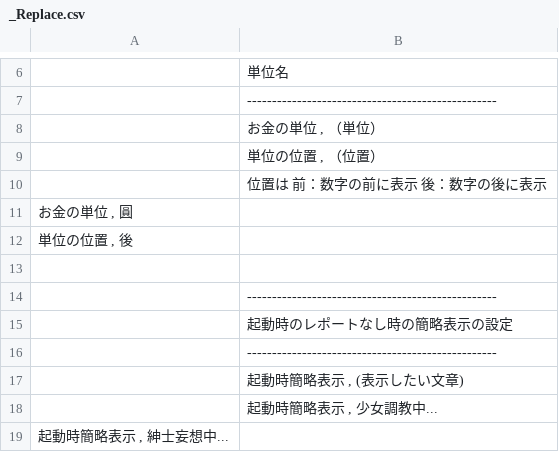
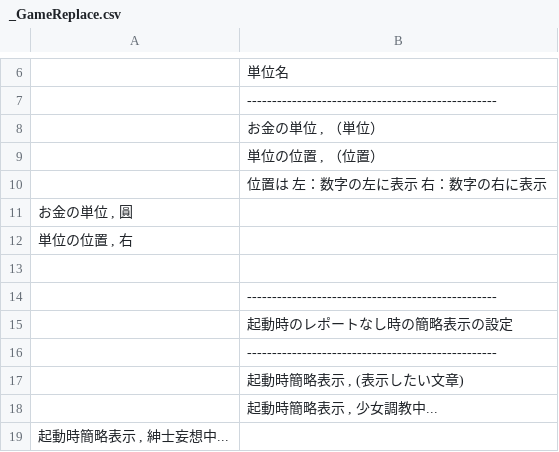
Before and after one commit to mzki/erago, a CSV file: stub/CSV/_GameReplace.csv (was stub/CSV/_Replace.csv), drawn as a sheet; only a part is shown, gaps mark what is left out.

Commit message:
csv: Make enable to read GameBase and GameReplace from file

```diff
--- a/stub/CSV/_Replace.csv
+++ b/stub/CSV/_GameReplace.csv
@@ -9,5 +9,5 @@
 ;単位の位置 , （位置）
-;位置は　前：数字の前に表示　後：数字の後に表示
+;位置は　左：数字の左に表示　右：数字の右に表示
 お金の単位 , 圓
-単位の位置 , 後
+単位の位置 , 右
 
```
Also changed, not shown: 5 other files.
